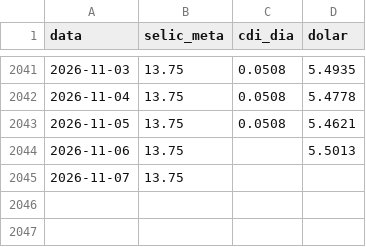
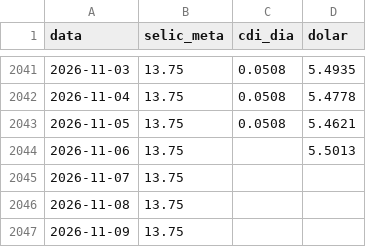
Before and after one commit to pietrosalvador5-boop/painel-previmpa, a CSV file: dados/juros.csv, drawn as a sheet; only a part is shown, gaps mark what is left out; the diff names each change by its address in the sheet, - before the commit and + after, or states it on an @@ line.

```diff
--- a/dados/juros.csv
+++ b/dados/juros.csv
+row 2046: 2026-11-08 | 13.75
+row 2047: 2026-11-09 | 13.75
```
Also changed, not shown: dados/focus_12m.csv, 2 other files.
